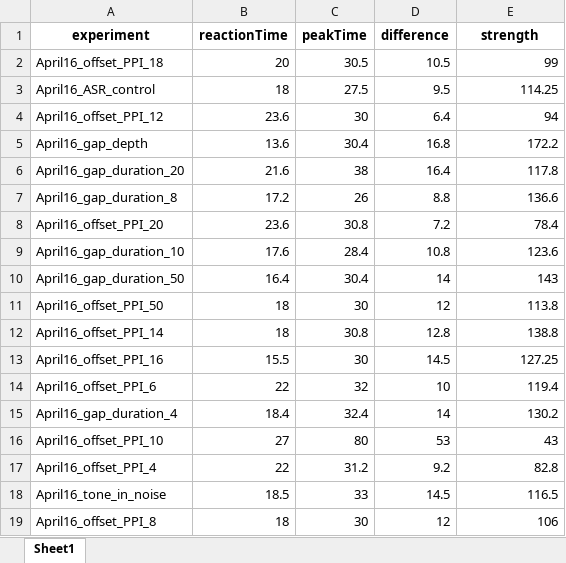
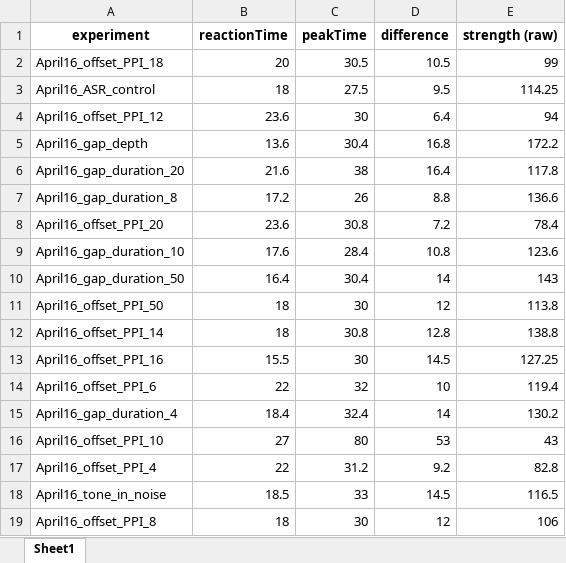
Before and after one commit to Lara-Kolb/Startle-Response-Analysis, an Excel workbook: Output/Animal15.xlsx, sheet Sheet1, drawn as a sheet; values as stored, in another font and other column widths than the file's, no borders; the diff names each change by its address in the sheet, - before the commit and + after, or states it on an @@ line.

Commit message:
RMS for strength

```diff
--- a/Output/Animal15.xlsx (sheet Sheet1)
+++ b/Output/Animal15.xlsx (sheet Sheet1)
-E1: strength
+E1: strength (raw)
```
Also changed, not shown: Output/Animal10.xlsx, Output/Animal2.xlsx, 5 other files.
